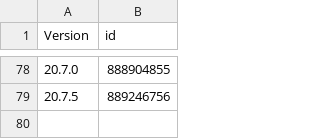
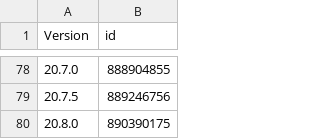
Before and after one commit to invalidunit/cac_bark, a CSV file: Library/Record/com.nan.cac/414603431_cn.csv, drawn as a sheet; only a part is shown, gaps mark what is left out.

```diff
--- a/Library/Record/com.nan.cac/414603431_cn.csv
+++ b/Library/Record/com.nan.cac/414603431_cn.csv
@@ -79 +79,2 @@ Version,id
 20.7.5,889246756
+20.8.0,890390175
```
Also changed, not shown: 1 other file.
